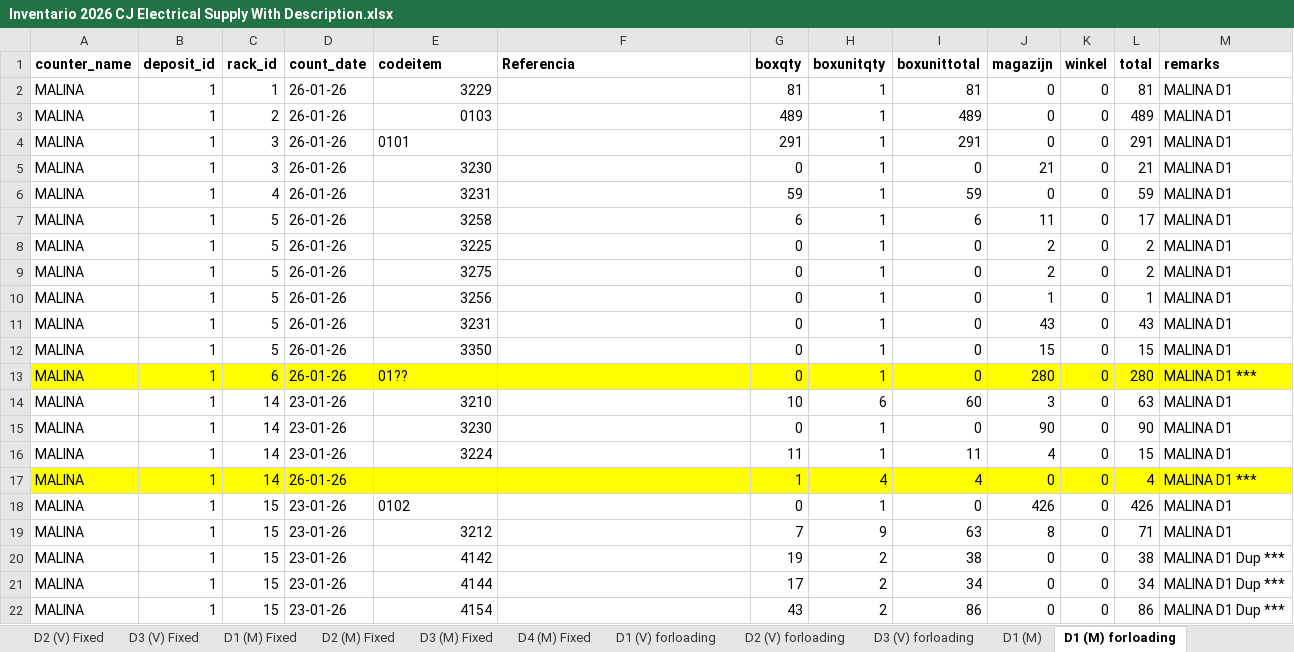
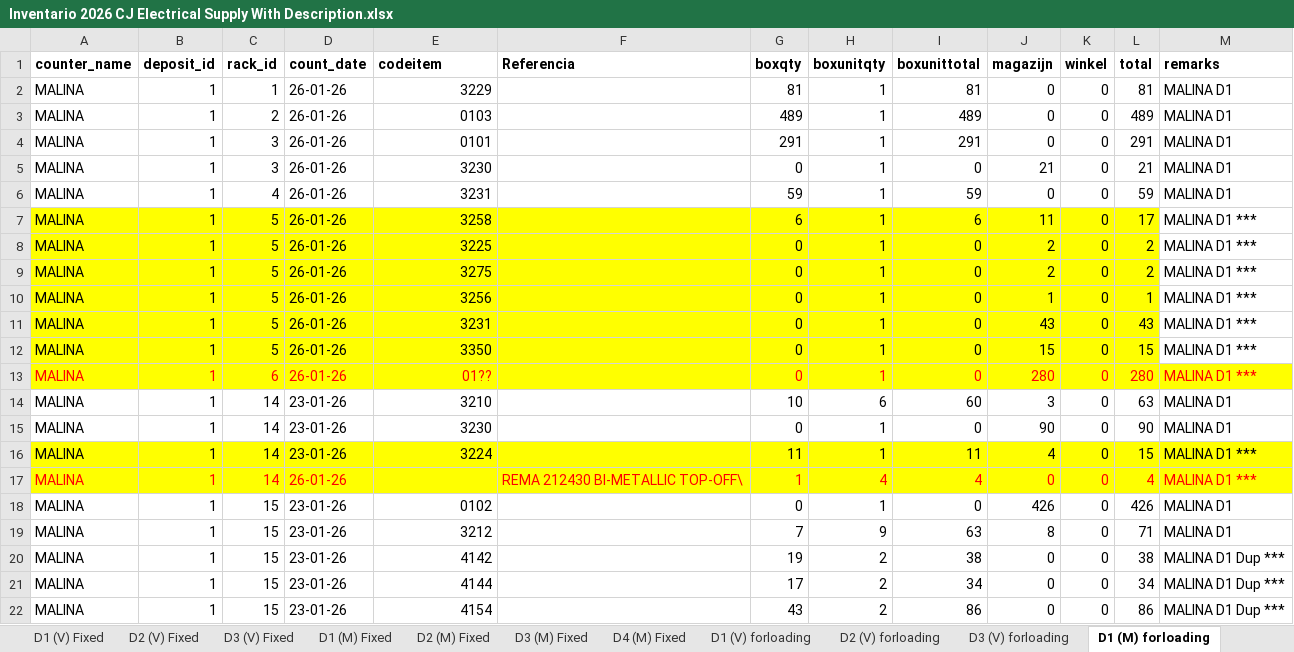
Before and after one commit to angelrgonzalezg/inventariovlm, an Excel workbook: csv/Inventario 2026 CJ Electrical Supply With Description.xlsx, sheet D1 (M) forloading, drawn as a sheet; only a part is shown; values as stored, in another font and other column widths than the file's, no borders; 1 other sheet too large or unreadable and not compared; the diff covers the shown part only; the diff names each change by its address in the sheet, - before the commit and + after, or states it on an @@ line.

```diff
--- a/csv/Inventario 2026 CJ Electrical Supply With Description.xlsx (sheet D1 (M) forloading)
+++ b/csv/Inventario 2026 CJ Electrical Supply With Description.xlsx (sheet D1 (M) forloading)
-E4 alignment: left
+E4 alignment: right
-A7:L12 fill: none
+A7:L12 fill: #FFFF00
-M7:M12 (remarks): MALINA D1
+M7:M12 (remarks): MALINA D1 ***
-A13:E13 text colour: black
+A13:E13 text colour: #FF0000
-E13 alignment: left
+E13 alignment: right
-G13:M13 text colour: black
+G13:M13 text colour: #FF0000
-A16:M16 fill: none
+A16:M16 fill: #FFFF00
-M16 (remarks): MALINA D1
+M16 (remarks): MALINA D1 ***
-A17:D17 text colour: black
+A17:D17 text colour: #FF0000
-F17 (Referencia): (empty)
+F17 (Referencia): REMA 212430 BI-METALLIC TOP-OFF\
-G17:M17 text colour: black
+G17:M17 text colour: #FF0000
-E18 alignment: left
+E18 alignment: right
```
Also changed, not shown: other rows of this sheet, sheet D3 (M) forloading, sheet D2 (M) forloading, sheet D1 (V) forloading, other sheet tabs, 23 other files.
